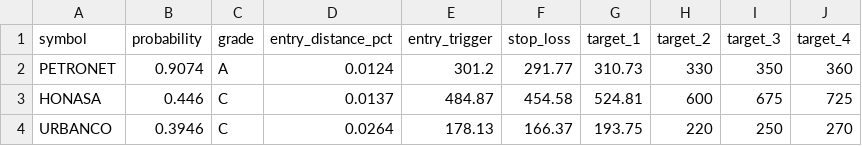
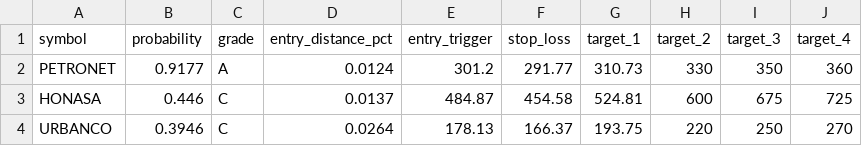
Before and after one commit to spy15007-arch/nifty-scnr, a CSV file: reports/btst/scan_results_btst_2026-10-06.csv, drawn as a sheet.

```diff
--- a/reports/btst/scan_results_btst_2026-10-06.csv
+++ b/reports/btst/scan_results_btst_2026-10-06.csv
@@ -1,3 +1,3 @@
 symbol,probability,grade,entry_distance_pct,entry_trigger,stop_loss,target_1,target_2,target_3,target_4
-PETRONET,0.9074,A,0.0124,301.2,291.77,310.73,330,350,360
+PETRONET,0.9177,A,0.0124,301.2,291.77,310.73,330,350,360
 HONASA,0.446,C,0.0137,484.87,454.58,524.81,600,675,725
```
Also changed, not shown: 9 other files.
